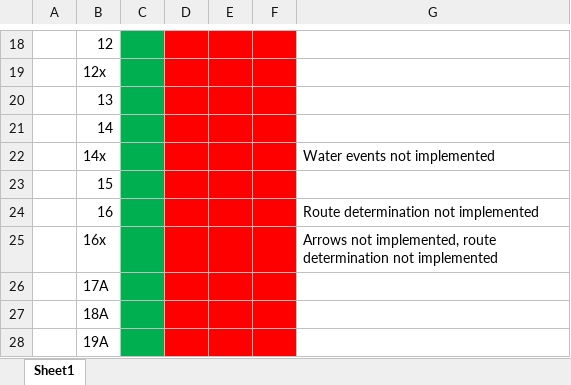
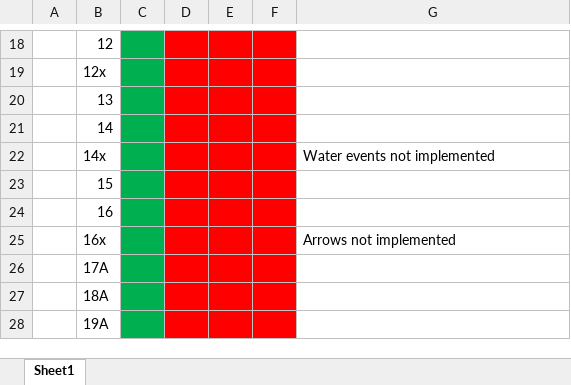
Before and after one commit to Gofer2x/FE6-in-FE8-Buildfile, an Excel workbook: Chapter progress.xlsx, sheet Sheet1, drawn as a sheet; only a part is shown, gaps mark what is left out; values as stored, in another font and other column widths than the file's, no borders; the diff names each change by its address in the sheet, - before the commit and + after, or states it on an @@ line.

Commit message:
sacae illia determination

```diff
--- a/Chapter progress.xlsx (sheet Sheet1)
+++ b/Chapter progress.xlsx (sheet Sheet1)
-G24: Route determination not implemented
+G24: (empty)
-G25: Arrows not implemented, route determination not implemented
+G25: Arrows not implemented
```
Also changed, not shown: 6 other files.
